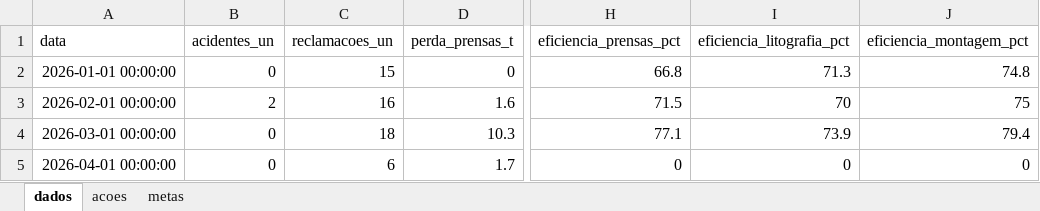
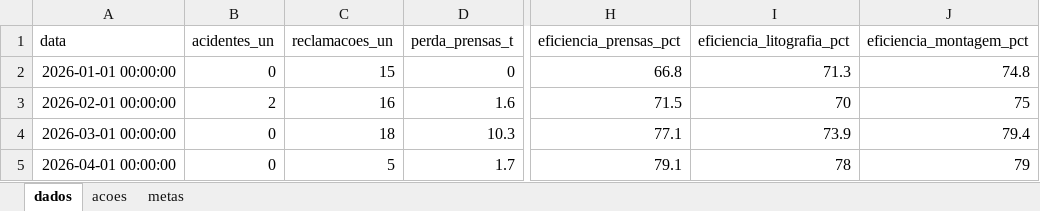
Before and after one commit to RodrigoM200682/INDICADORES-SQDCP, an Excel workbook: data/sqdcp_base.xlsx, sheet dados, drawn as a sheet; only a part is shown, gaps mark what is left out; values as stored, in another font and other column widths than the file's, no borders; the diff names each change by its address in the sheet, - before the commit and + after, or states it on an @@ line.

Commit message:
Atualiza base SQDCP FMDS

```diff
--- a/data/sqdcp_base.xlsx (sheet dados)
+++ b/data/sqdcp_base.xlsx (sheet dados)
-C5 (reclamacoes_un): 6
+C5 (reclamacoes_un): 5
-H5 (eficiencia_prensas_pct): 0
+H5 (eficiencia_prensas_pct): 79.1
-I5 (eficiencia_litografia_pct): 0
+I5 (eficiencia_litografia_pct): 78
-J5 (eficiencia_montagem_pct): 0
+J5 (eficiencia_montagem_pct): 79
```
